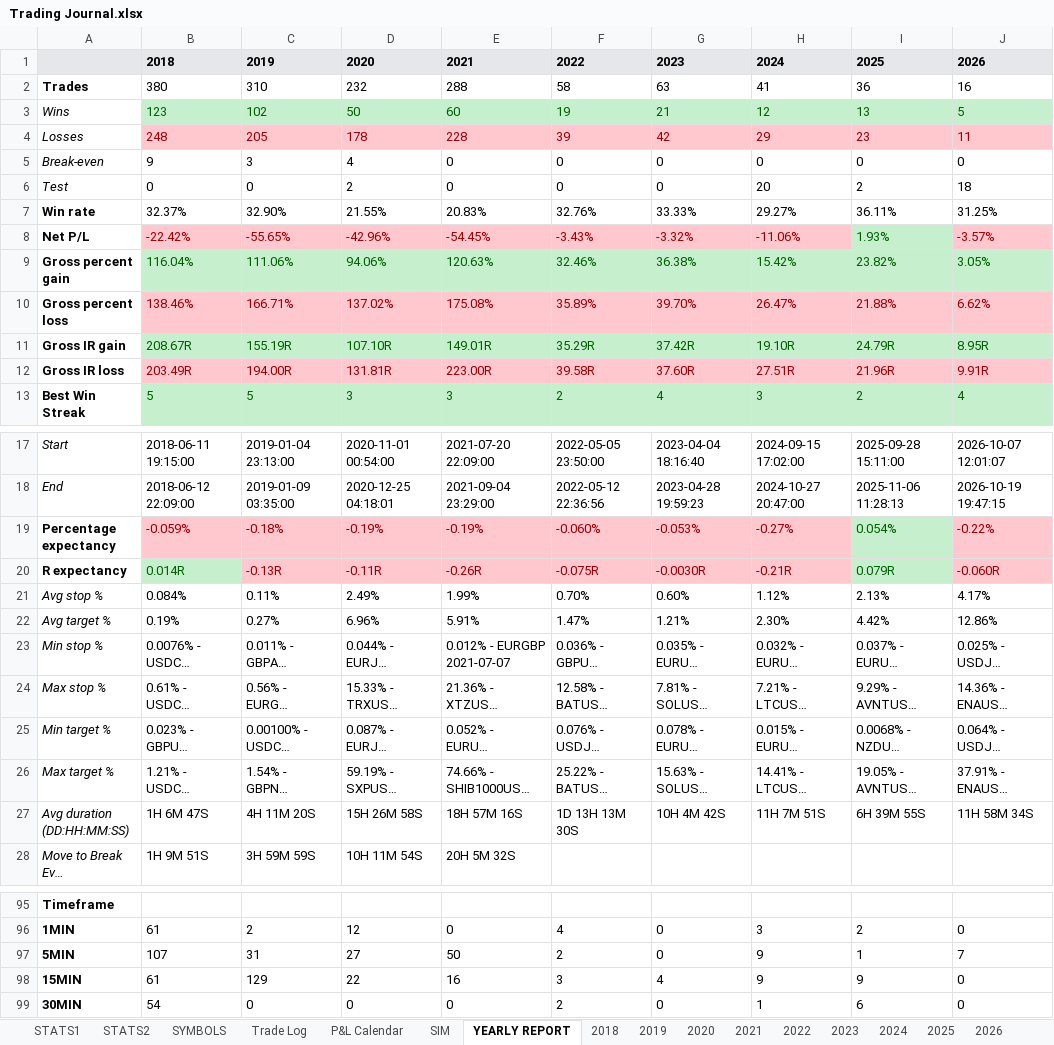
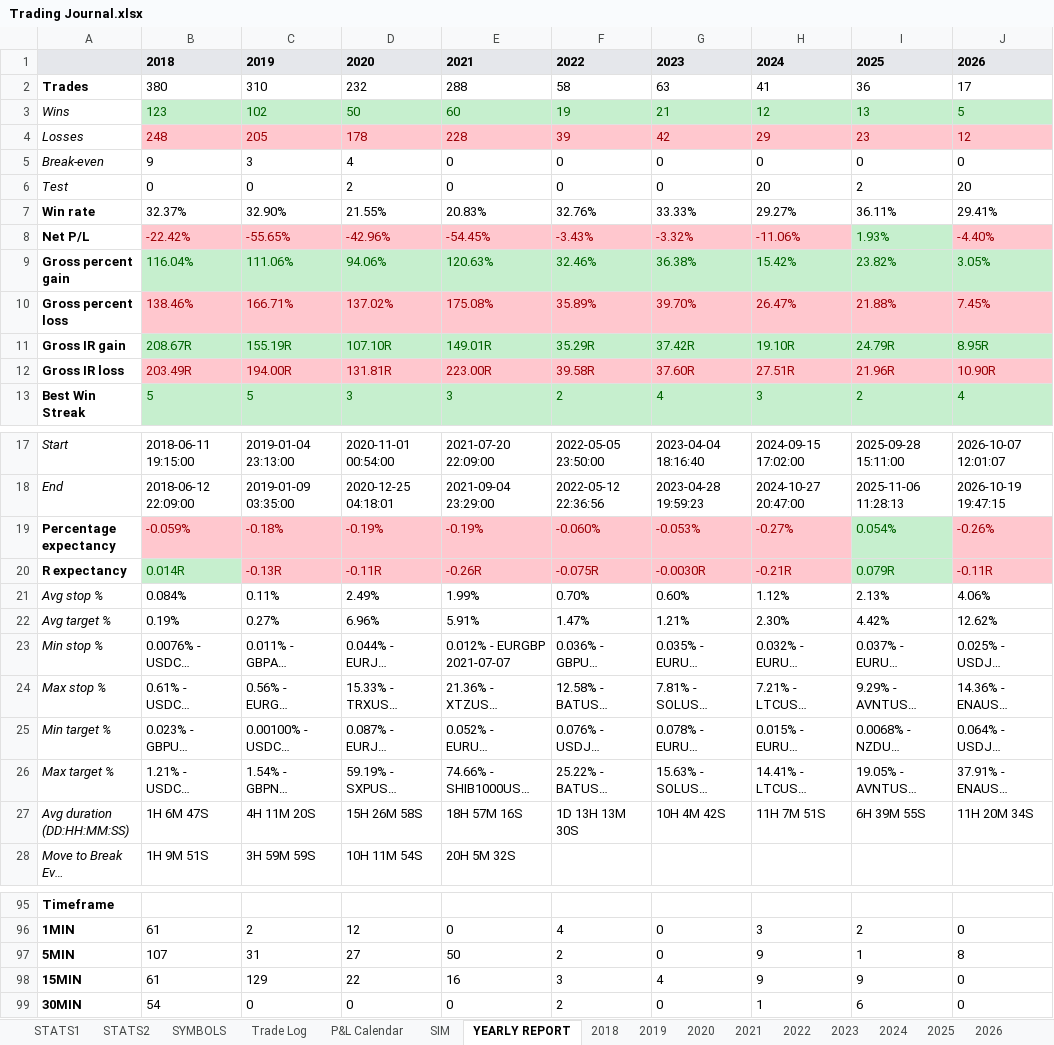
Before and after one commit to alexpsym/CODEX, an Excel workbook: journal/Trading Journal.xlsx, sheet YEARLY REPORT, drawn as a sheet; only a part is shown, gaps mark what is left out; long unchanged cells end in …; values as stored, in another font and other column widths than the file's, no borders; the diff covers the shown part only; the diff names each change by its address in the sheet, - before the commit and + after, or states it on an @@ line.

```diff
--- a/journal/Trading Journal.xlsx (sheet YEARLY REPORT)
+++ b/journal/Trading Journal.xlsx (sheet YEARLY REPORT)
-J2: 16
+J2: 17
-J4: 11
+J4: 12
-J6: 18
+J6: 20
-J7: 31.25%
+J7: 29.41%
-J8: -3.57%
+J8: -4.40%
-J10: 6.62%
+J10: 7.45%
-J12: 9.91R
+J12: 10.90R
-J19: -0.22%
+J19: -0.26%
-J20: -0.060R
+J20: -0.11R
-J21: 4.17%
+J21: 4.06%
-J22: 12.86%
+J22: 12.62%
-J27: 11H 58M 34S
+J27: 11H 20M 34S
-J97: 7
+J97: 8
```
Also changed, not shown: 8 edited cells elsewhere in this sheet, sheet Trade Log, sheet 2026, sheet STATS1, sheet SYMBOLS, sheet P&L Calendar, sheet STATS2, hidden cells, 4 other files.
